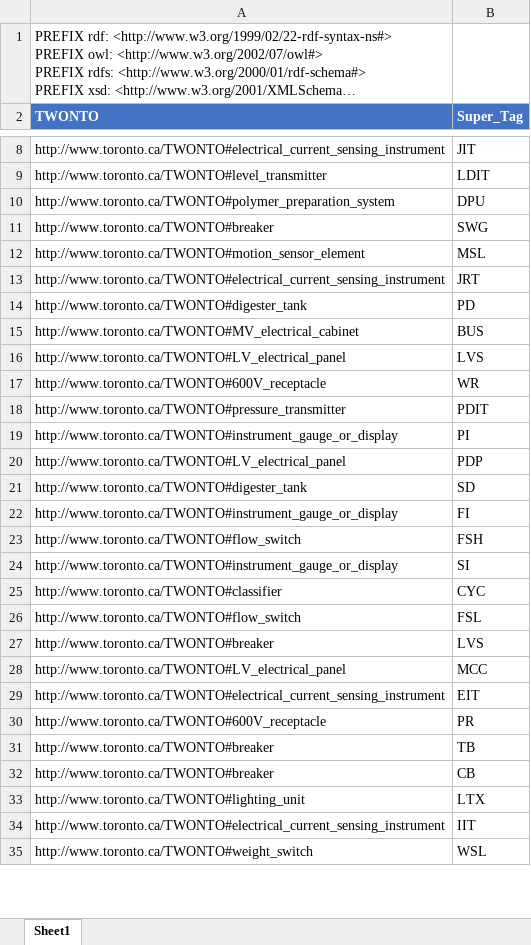
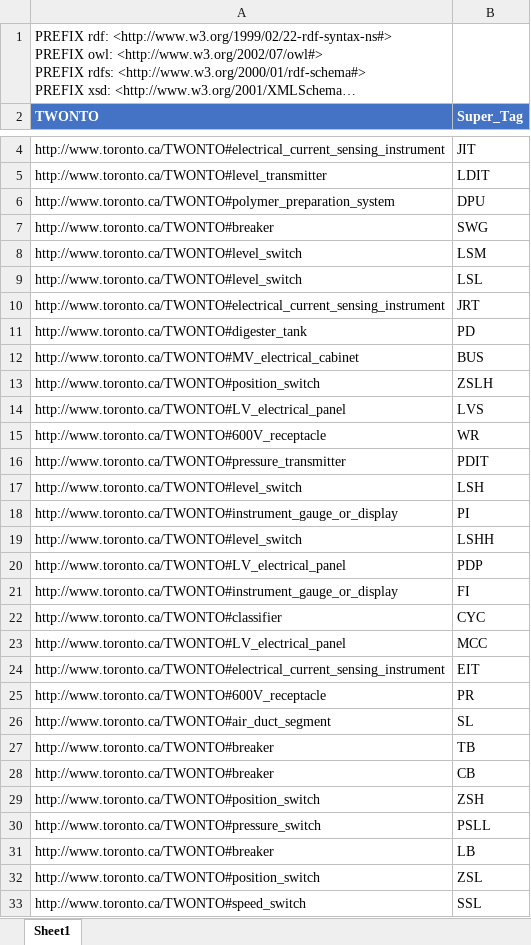
Before and after one commit to TW-ASMP/TWONTO, an Excel workbook: Avantis Mapping/SPARQL_supertag.xlsx, sheet Sheet1, drawn as a sheet; only a part is shown, gaps mark what is left out; the shorter side is filled out with more unchanged rows; long unchanged cells end in …; values as stored, in another font and other column widths than the file's, no borders; table styles not drawn; addresses are those after the commit; the diff covers the shown part only; the diff names each change by its address in the sheet, - before the commit and + after, or states it on an @@ line.

```diff
--- a/Avantis Mapping/SPARQL_supertag.xlsx (sheet Sheet1)
+++ b/Avantis Mapping/SPARQL_supertag.xlsx (sheet Sheet1)
-A8 (TWONTO): http://www.toronto.ca/TWONTO#motion_sensor_element
+A8 (TWONTO): http://www.toronto.ca/TWONTO#level_switch
-B8 (Super_Tag): MSL
+B8 (Super_Tag): LSM
+row 9: http://www.toronto.ca/TWONTO#level_switch | LSL
+row 13: http://www.toronto.ca/TWONTO#position_switch | ZSLH
+row 17: http://www.toronto.ca/TWONTO#level_switch | LSH
+row 19: http://www.toronto.ca/TWONTO#level_switch | LSHH
@@ row 21 moved to row 47: http://www.toronto.ca/TWONTO#digester_ta… @@
@@ row 23 moved to row 49: http://www.toronto.ca/TWONTO#flow_switch @@
@@ row 24 moved to row 50: http://www.toronto.ca/TWONTO#instrument_… @@
@@ row 26 moved to row 51: http://www.toronto.ca/TWONTO#flow_switch @@
@@ row 27 moved to row 52: http://www.toronto.ca/TWONTO#breaker @@
+row 26: http://www.toronto.ca/TWONTO#air_duct_segment | SL
+row 29: http://www.toronto.ca/TWONTO#position_switch | ZSH
+row 30: http://www.toronto.ca/TWONTO#pressure_switch | PSLL
@@ row 36 moved to row 31: http://www.toronto.ca/TWONTO#breaker @@
+row 32: http://www.toronto.ca/TWONTO#position_switch | ZSL
@@ row 38 moved to row 33: http://www.toronto.ca/TWONTO#speed_switc… @@
```
Also changed, not shown: 12 added rows and 4 moved rows elsewhere in this sheet, Avantis Mapping/SPARQL_tag.xlsx, 2 other files.
